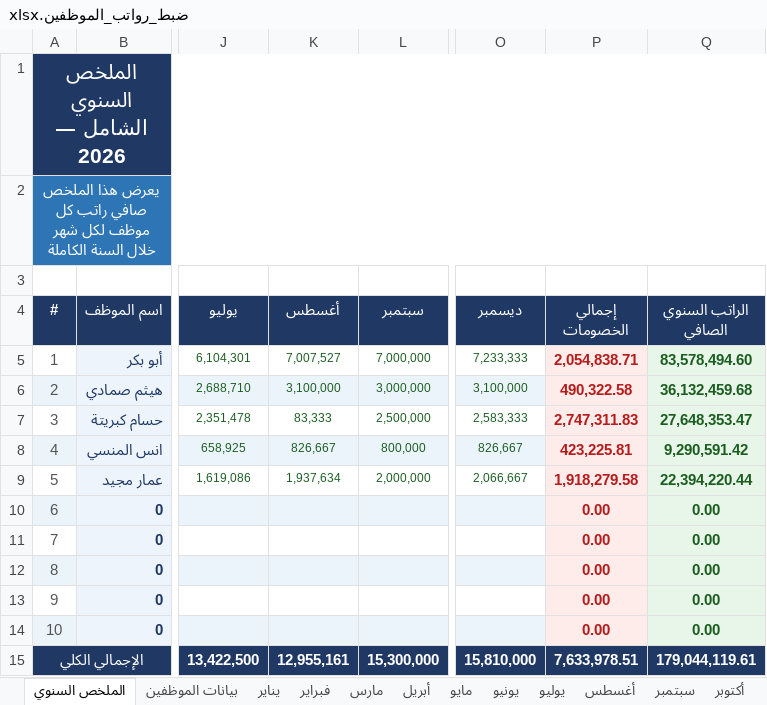
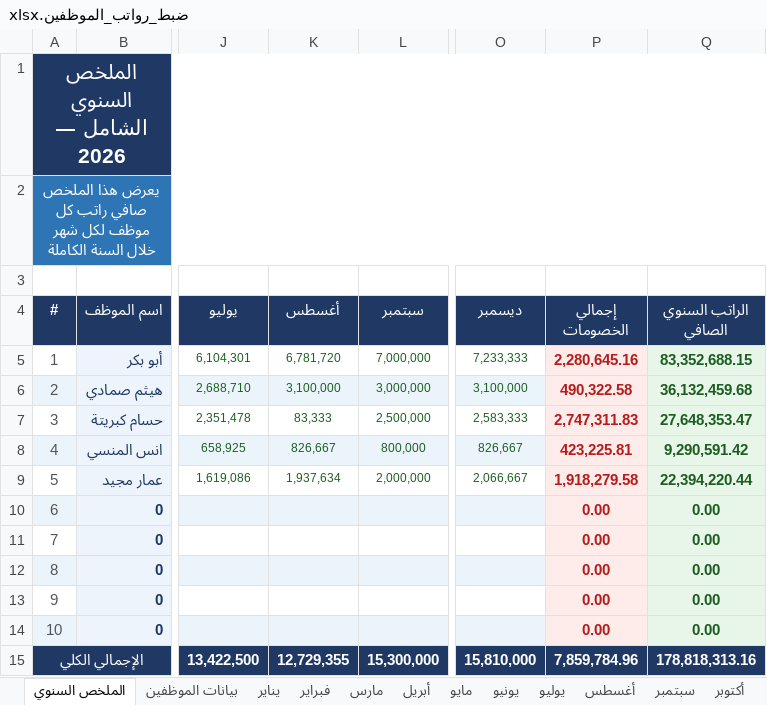
Before and after one commit to amen-ramadan-409/-, an Excel workbook: ضبط_رواتب_الموظفين.xlsx, sheet الملخص السنوي, drawn as a sheet; only a part is shown, gaps mark what is left out; values as stored, in another font and other column widths than the file's, no borders; the diff names each change by its address in the sheet, - before the commit and + after, or states it on an @@ line.

```diff
--- a/ضبط_رواتب_الموظفين.xlsx (sheet الملخص السنوي)
+++ b/ضبط_رواتب_الموظفين.xlsx (sheet الملخص السنوي)
-K5 (أغسطس): 7,007,527
+K5 (أغسطس): 6,781,720
-P5 (إجمالي الخصومات): 2,054,838.71
+P5 (إجمالي الخصومات): 2,280,645.16
-Q5 (الراتب السنوي الصافي): 83,578,494.60
+Q5 (الراتب السنوي الصافي): 83,352,688.15
-K15 (أغسطس): 12,955,161
+K15 (أغسطس): 12,729,355
-P15 (إجمالي الخصومات): 7,633,978.51
+P15 (إجمالي الخصومات): 7,859,784.96
-Q15 (الراتب السنوي الصافي): 179,044,119.61
+Q15 (الراتب السنوي الصافي): 178,818,313.16
```
Also changed, not shown: sheet أغسطس, مرجع-الطبخات.xlsx, 4 other files.
